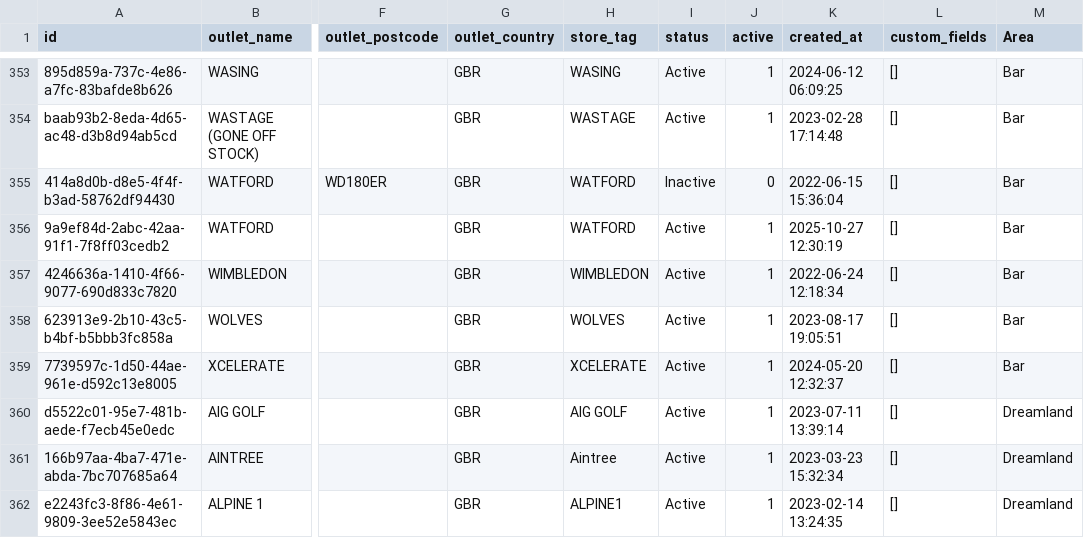
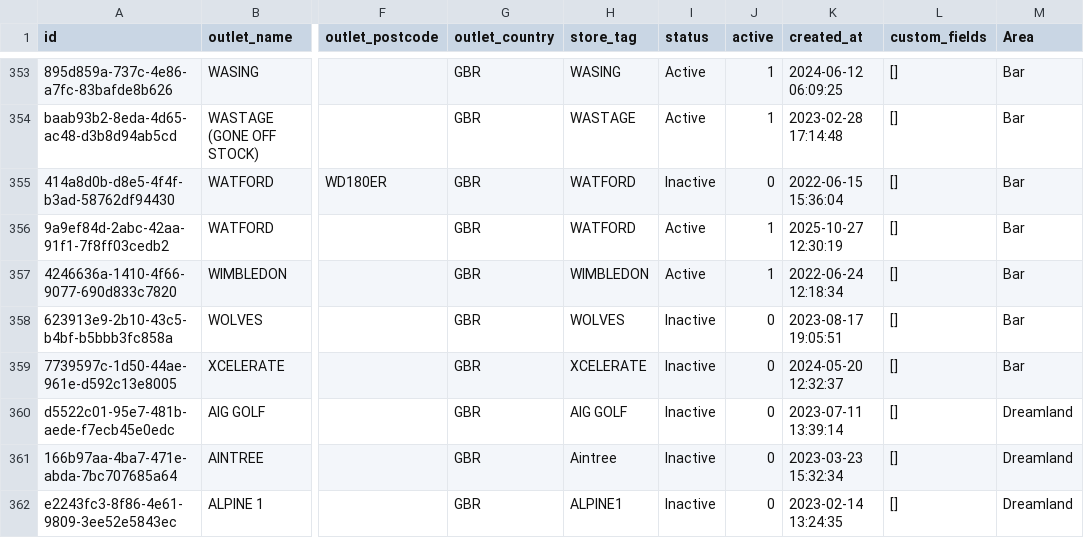
Before and after one commit to jagger-kerb/airtable_api, a CSV file: outlets.csv, drawn as a sheet; only a part is shown, gaps mark what is left out; the diff covers the shown part only; the diff names each change by its address in the sheet, - before the commit and + after, or states it on an @@ line.

```diff
--- a/outlets.csv
+++ b/outlets.csv
-I358:I362 (status): Active
+I358:I362 (status): Inactive
-J358:J362 (active): 1
+J358:J362 (active): 0
```
Also changed, not shown: 22 edited cells elsewhere in this file.
